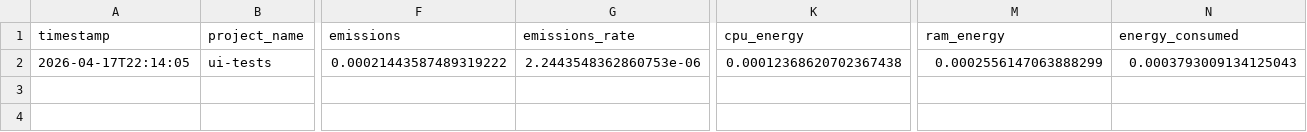
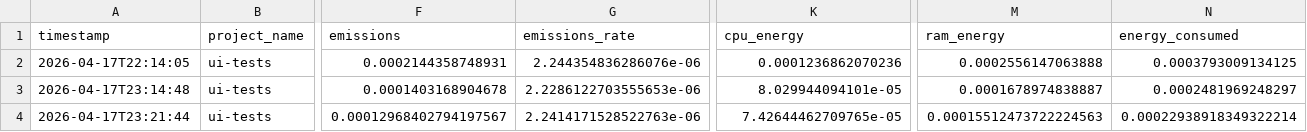
Before and after one commit to AndreaKacarska/petclinic-ui-tests, a CSV file: ui_emissions.csv, drawn as a sheet; only a part is shown, gaps mark what is left out; rows hold the shown columns only; the diff names each change by its address in the sheet, - before the commit and + after, or states it on an @@ line.

Commit message:
Update UI emissions with 3 baseline runs

```diff
--- a/ui_emissions.csv
+++ b/ui_emissions.csv
-F2 (emissions): 0.00021443587489319222
+F2 (emissions): 0.0002144358748931
-G2 (emissions_rate): 2.2443548362860753e-06
+G2 (emissions_rate): 2.244354836286076e-06
-K2 (cpu_energy): 0.00012368620702367438
+K2 (cpu_energy): 0.0001236862070236
-M2 (ram_energy): 0.0002556147063888299
+M2 (ram_energy): 0.0002556147063888
-N2 (energy_consumed): 0.0003793009134125043
+N2 (energy_consumed): 0.0003793009134125
+row 3: 2026-04-17T23:14:48 | ui-tests | 0.0001403168904678 | 2.2286122703555653e-06 | 8.029944094101e-05 | 0.0001678974838887 | 0.0002481969248297
+row 4: 2026-04-17T23:21:44 | ui-tests | 0.00012968402794197567 | 2.2414171528522763e-06 | 7.42644462709765e-05 | 0.00015512473722224563 | 0.00022938918349322214
```
